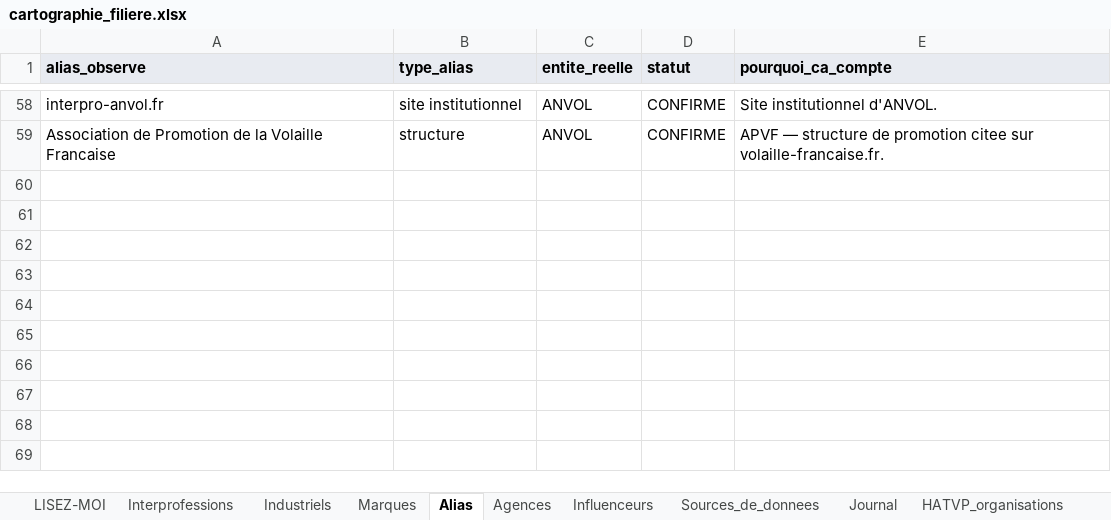
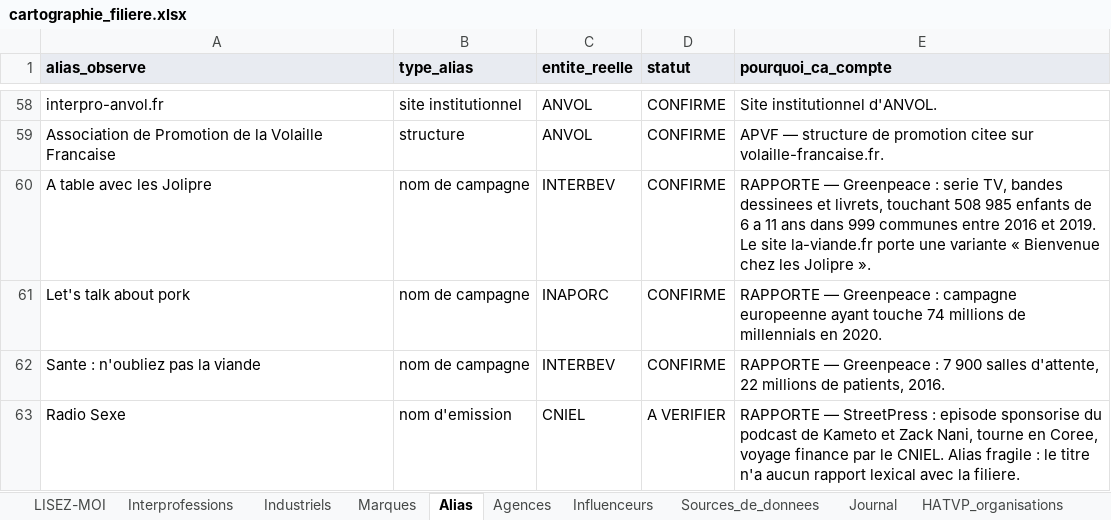
Before and after one commit to Tamateatea/influenceurs-lobbies-viande-lait, an Excel workbook: cartographie/cartographie_filiere.xlsx, sheet Alias, drawn as a sheet; only a part is shown, gaps mark what is left out; values as stored, in another font and other column widths than the file's, no borders; the diff names each change by its address in the sheet, - before the commit and + after, or states it on an @@ line.

Commit message:
La mesure de couverture devient un outil, et le canal principal est le plus faible
Le jeu de reference exterieur passe de 12 a 19 collaborations documentees, en
ajoutant StreetPress a Bry-Chevalier : McFly et Carlito, Zack Nani, Myriam
Manhattan, Morgan VS, Manais World, Alkpote, Jok'Air.

outils/mesurer_couverture_presse.py remplace le script jetable. C'est devenu la
metrique centrale du projet — le seul chiffre construit sur des cas qu'on n'a
pas trouves nous-memes — et elle ne doit plus dependre d'un calcul improvise.

MESURE : 11 des 19 sont vus par au moins un canal, soit 58 %.

Et le resultat qui compte, par canal pris isolement :

    sites des lobbies      7 cas   37 %
    chaines des lobbies    6 cas   32 %
    description            3 cas   16 %
    publicites payees      1 cas    5 %

Le canal DESCRIPTION, sur lequel presque tout l effort du projet a porte
depuis le debut — les regles A a F, la liste des generiques, le garde-fou de
frontiere de mot — est le troisieme sur quatre. Les sites des lobbies, ouverts
ce matin en une heure, en voient deux fois plus.

Aucun canal ne suffit seul : des createurs ne sont vus que par un seul.
Retirer un canal ferait perdre des cas qu aucun autre ne rattrape.

L outil gere les variantes de nom, parce que Myriam Manhattan s ecrit
MYRIAMANHATTAN dans nos donnees et qu un m de difference suffit a compter
comme non couvert un cas qu on couvre. Regle : six caracteres minimum par
variante, sinon on gonfle le taux — l erreur inverse, plus grave, parce
qu elle flatte.

Ajoute aussi la FICT, quatrieme lobby etudie par Greenpeace et absent de la
table jusqu ici, et quatre campagnes documentees par des sources exterieures.
La table passe a 179 formes.

Budgets releves, avec leur source : CNIEL 1,5 M EUR d influence en 2023 sur
7,9 M de communication (Strategies) ; CNIEL environ 40 M de budget total en
2018 dont 20 de communication et 500 k de numerique (StreetPress) ; INTERBEV
35 a 45 M par an dont deux tiers a l influence, INAPORC 2 M en 2022
(Greenpeace).

```diff
--- a/cartographie/cartographie_filiere.xlsx (sheet Alias)
+++ b/cartographie/cartographie_filiere.xlsx (sheet Alias)
+row 60: A table avec les Jolipre | nom de campagne | INTERBEV | CONFIRME | RAPPORTE — Greenpeace : serie TV, bandes dessinees et livrets, touchant 508 985 enfants de 6 a 11 ans dans 999 communes entre 2016 et 2019. Le site la-viande.fr porte une variante « Bienvenue chez les Jolipre ».
+row 61: Let's talk about pork | nom de campagne | INAPORC | CONFIRME | RAPPORTE — Greenpeace : campagne europeenne ayant touche 74 millions de millennials en 2020.
+row 62: Sante : n'oubliez pas la viande | nom de campagne | INTERBEV | CONFIRME | RAPPORTE — Greenpeace : 7 900 salles d'attente, 22 millions de patients, 2016.
+row 63: Radio Sexe | nom d'emission | CNIEL | A VERIFIER | RAPPORTE — StreetPress : episode sponsorise du podcast de Kameto et Zack Nani, tourne en Coree, voyage finance par le CNIEL. Alias fragile : le titre n'a aucun rapport lexical avec la filiere.
```
Also changed, not shown: sheet Interprofessions, 2 other files.
